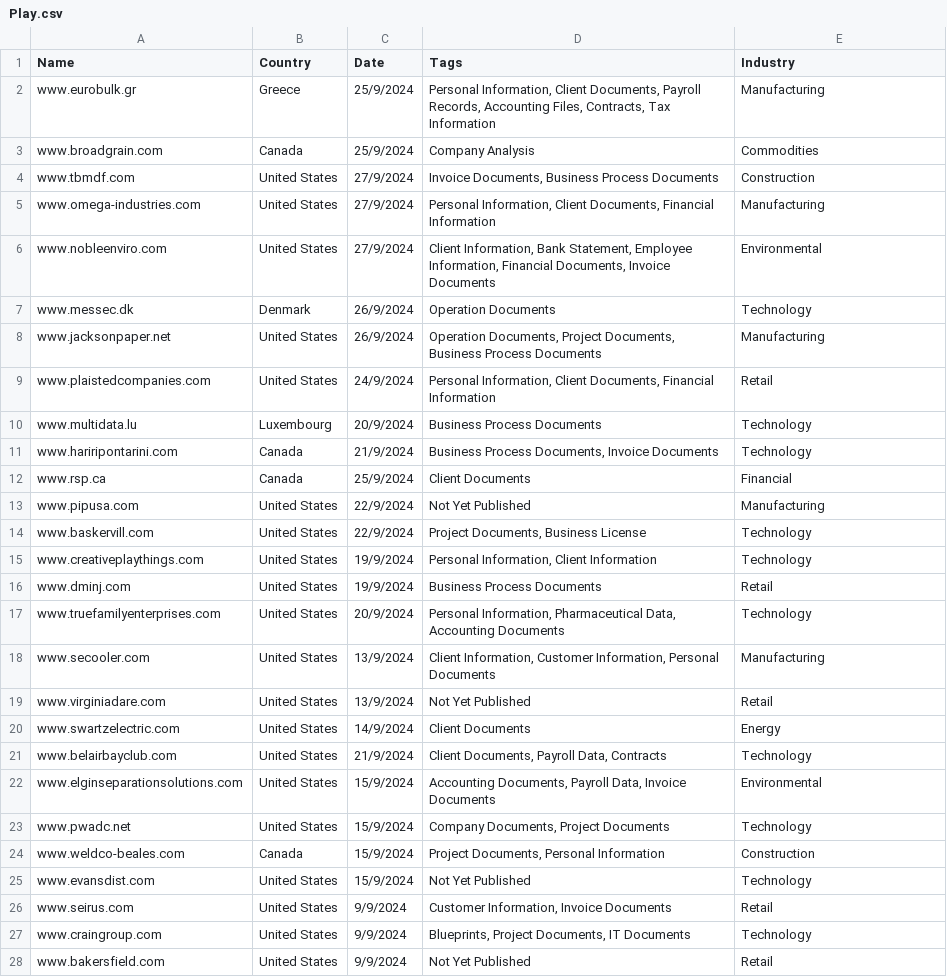
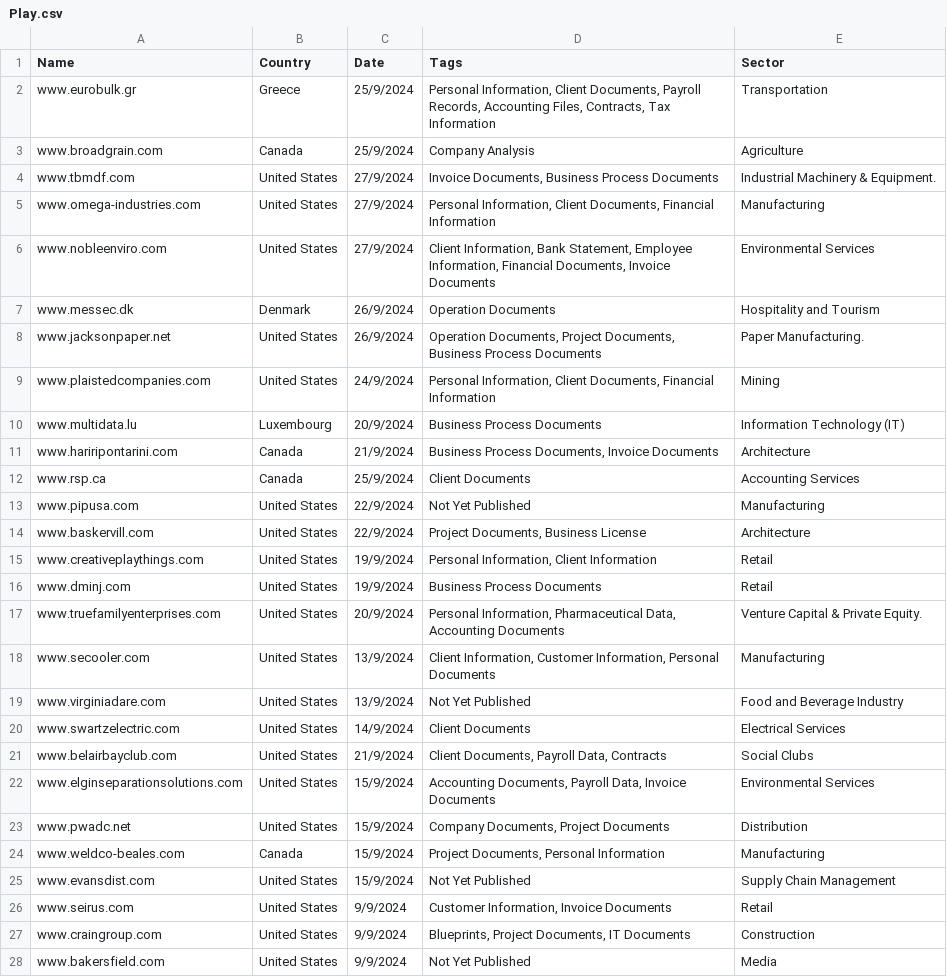
Before and after one commit to Waisoon123/CS445, a CSV file: Play/Play.csv, drawn as a sheet; only a part is shown; the diff covers the shown part only.

```diff
--- a/Play/Play.csv
+++ b/Play/Play.csv
@@ -1,28 +1,28 @@
-Name,Country,Date,Tags,Industry
-www.eurobulk.gr,Greece,25/9/2024,"Personal Information, Client Documents, Payroll Records, Accounting Files, Contracts, Tax Information",Manufacturing
-www.broadgrain.com,Canada,25/9/2024,Company Analysis ,Commodities
-www.tbmdf.com,United States,27/9/2024,"Invoice Documents, Business Process Documents ",Construction
+Name,Country,Date,Tags,Sector
+www.eurobulk.gr,Greece,25/9/2024,"Personal Information, Client Documents, Payroll Records, Accounting Files, Contracts, Tax Information",Transportation
+www.broadgrain.com,Canada,25/9/2024,Company Analysis ,Agriculture
+www.tbmdf.com,United States,27/9/2024,"Invoice Documents, Business Process Documents ",Industrial Machinery & Equipment.
 www.omega-industries.com,United States,27/9/2024,"Personal Information, Client Documents, Financial Information",Manufacturing
-www.nobleenviro.com,United States,27/9/2024,"Client Information, Bank Statement, Employee Information, Financial Documents, Invoice Documents",Environmental
-www.messec.dk,Denmark,26/9/2024,Operation Documents ,Technology
-www.jacksonpaper.net,United States,26/9/2024,"Operation Documents, Project Documents, Business Process Documents ",Manufacturing
-www.plaistedcompanies.com,United States,24/9/2024,"Personal Information, Client Documents, Financial Information",Retail
-www.multidata.lu,Luxembourg,20/9/2024,Business Process Documents,Technology
-www.hariripontarini.com,Canada,21/9/2024,"Business Process Documents, Invoice Documents",Technology
-www.rsp.ca,Canada,25/9/2024,Client Documents,Financial
+www.nobleenviro.com,United States,27/9/2024,"Client Information, Bank Statement, Employee Information, Financial Documents, Invoice Documents",Environmental Services
+www.messec.dk,Denmark,26/9/2024,Operation Documents ,Hospitality and Tourism
+www.jacksonpaper.net,United States,26/9/2024,"Operation Documents, Project Documents, Business Process Documents ",Paper Manufacturing.
+www.plaistedcompanies.com,United States,24/9/2024,"Personal Information, Client Documents, Financial Information",Mining
+www.multidata.lu,Luxembourg,20/9/2024,Business Process Documents,Information Technology (IT)
+www.hariripontarini.com,Canada,21/9/2024,"Business Process Documents, Invoice Documents",Architecture
+www.rsp.ca,Canada,25/9/2024,Client Documents,Accounting Services
 www.pipusa.com,United States,22/9/2024,Not Yet Published,Manufacturing
-www.baskervill.com,United States,22/9/2024,"Project Documents, Business License",Technology
-www.creativeplaythings.com,United States,19/9/2024,"Personal Information, Client Information ",Technology
+www.baskervill.com,United States,22/9/2024,"Project Documents, Business License",Architecture
+www.creativeplaythings.com,United States,19/9/2024,"Personal Information, Client Information ",Retail
 www.dminj.com,United States,19/9/2024,Business Process Documents ,Retail
-www.truefamilyenterprises.com,United States,20/9/2024,"Personal Information, Pharmaceutical Data, Accounting Documents ",Technology
+www.truefamilyenterprises.com,United States,20/9/2024,"Personal Information, Pharmaceutical Data, Accounting Documents ",Venture Capital & Private Equity.
 www.secooler.com,United States,13/9/2024,"Client Information, Customer Information, Personal Documents ",Manufacturing
-www.virginiadare.com,United States,13/9/2024,Not Yet Published,Retail
-www.swartzelectric.com,United States,14/9/2024,Client Documents,Energy
-www.belairbayclub.com,United States,21/9/2024,"Client Documents, Payroll Data, Contracts ",Technology
-www.elginseparationsolutions.com,United States,15/9/2024,"Accounting Documents, Payroll Data, Invoice Documents",Environmental
-www.pwadc.net,United States,15/9/2024,"Company Documents, Project Documents ",Technology
-www.weldco-beales.com,Canada,15/9/2024,"Project Documents, Personal Information ",Construction
-www.evansdist.com,United States,15/9/2024,Not Yet Published,Technology
+www.virginiadare.com,United States,13/9/2024,Not Yet Published,Food and Beverage Industry
+www.swartzelectric.com,United States,14/9/2024,Client Documents,Electrical Services
+www.belairbayclub.com,United States,21/9/2024,"Client Documents, Payroll Data, Contracts ",Social Clubs
+www.elginseparationsolutions.com,United States,15/9/2024,"Accounting Documents, Payroll Data, Invoice Documents",Environmental Services
+www.pwadc.net,United States,15/9/2024,"Company Documents, Project Documents ",Distribution
+www.weldco-beales.com,Canada,15/9/2024,"Project Documents, Personal Information ",Manufacturing
+www.evansdist.com,United States,15/9/2024,Not Yet Published,Supply Chain Management
 www.seirus.com,United States,9/9/2024,"Customer Information, Invoice Documents",Retail
-www.craingroup.com,United States,9/9/2024,"Blueprints, Project Documents, IT Documents",Technology
-www.bakersfield.com,United States,9/9/2024,Not Yet Published,Retail
+www.craingroup.com,United States,9/9/2024,"Blueprints, Project Documents, IT Documents",Construction
+www.bakersfield.com,United States,9/9/2024,Not Yet Published,Media
```
Also changed, not shown: 1 added row and 168 edited cells elsewhere in this file, 4 other files.
